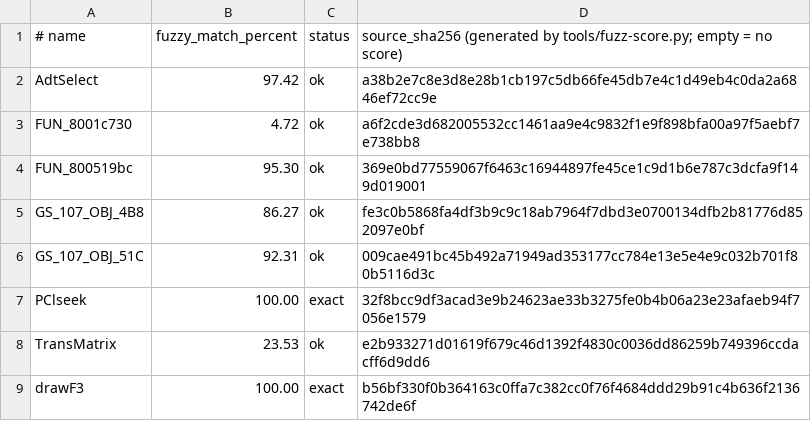
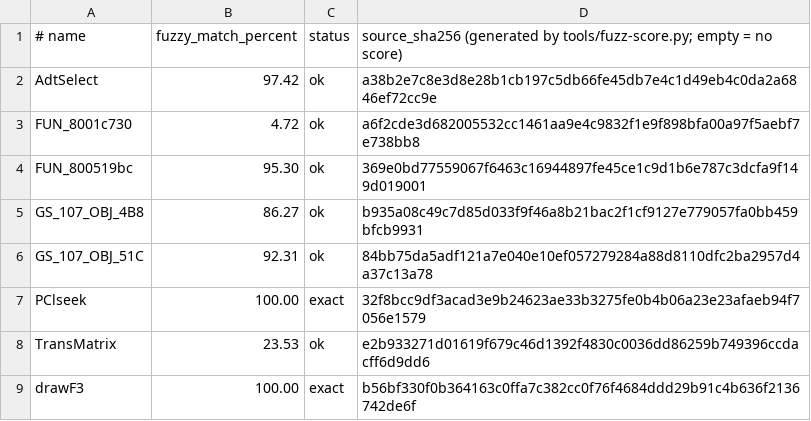
Before and after one commit to Fuuzetsu/tenchu-decomp, a TSV file: config/fuzzy.main.exe.tsv, drawn as a sheet.

```diff
--- a/config/fuzzy.main.exe.tsv
+++ b/config/fuzzy.main.exe.tsv
@@ -4,4 +4,4 @@ FUN_8001c730	4.72	ok	a6f2cde3d682005532cc1461aa9e4c9832f1e9f898bfa00a97f5aebf7e7
 FUN_800519bc	95.30	ok	369e0bd77559067f6463c16944897fe45ce1c9d1b6e787c3dcfa9f149d019001
-GS_107_OBJ_4B8	86.27	ok	fe3c0b5868fa4df3b9c9c18ab7964f7dbd3e0700134dfb2b81776d852097e0bf
-GS_107_OBJ_51C	92.31	ok	009cae491bc45b492a71949ad353177cc784e13e5e4e9c032b701f80b5116d3c
+GS_107_OBJ_4B8	86.27	ok	b935a08c49c7d85d033f9f46a8b21bac2f1cf9127e779057fa0bb459bfcb9931
+GS_107_OBJ_51C	92.31	ok	84bb75da5adf121a7e040e10ef057279284a88d8110dfc2ba2957d4a37c13a78
 PClseek	100.00	exact	32f8bcc9df3acad3e9b24623ae33b3275fe0b4b06a23e23afaeb94f7056e1579
```
Also changed, not shown: 8 other files.
